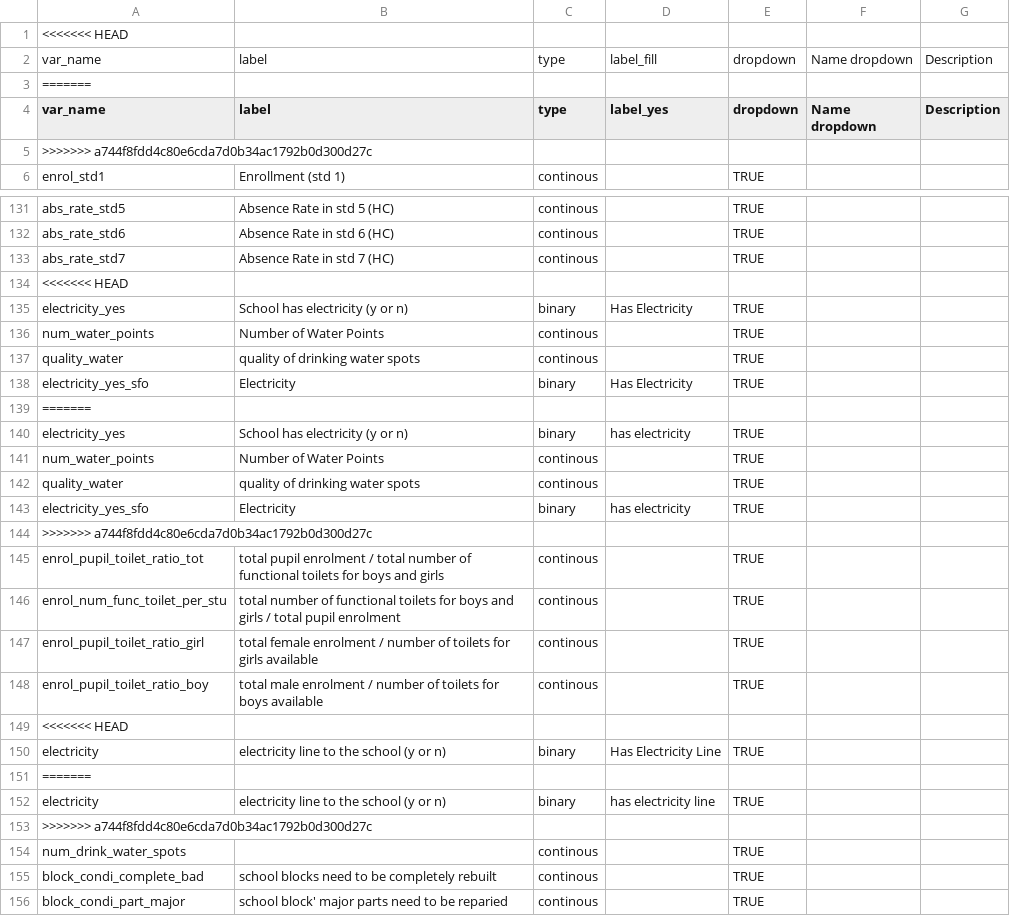
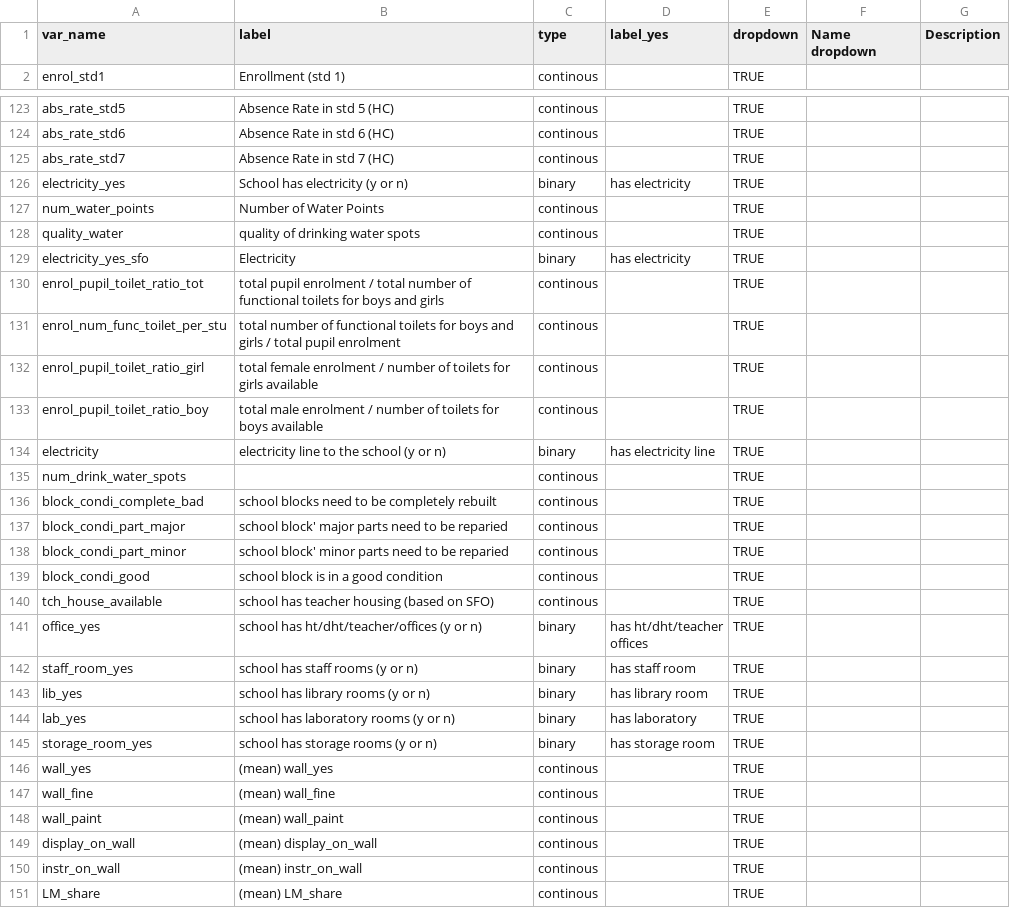
Before and after one commit to araupontones/MLSS, a CSV file: data/reference/lookups/school/dropdown_vars_school.csv, drawn as a sheet; only a part is shown, gaps mark what is left out; the shorter side is filled out with more unchanged rows; the diff covers the shown part only; the diff names each change by its address in the sheet, - before the commit and + after, or states it on an @@ line.

```diff
--- a/data/reference/lookups/school/dropdown_vars_school.csv
+++ b/data/reference/lookups/school/dropdown_vars_school.csv
-row 1: <<<<<<< HEAD
-row 2: var_name | label | type | label_fill | dropdown | Name dropdown | Description
-row 3: =======
-row 5: >>>>>>> a744f8fdd4c80e6cda7d0b34ac1792b0d300d27c
-row 134: <<<<<<< HEAD
-row 135: electricity_yes | School has electricity (y or n) | binary | Has Electricity | TRUE
-row 136: num_water_points | Number of Water Points | continous |  | TRUE
-row 137: quality_water | quality of drinking water spots | continous |  | TRUE
-row 138: electricity_yes_sfo | Electricity | binary | Has Electricity | TRUE
-row 139: =======
-row 144: >>>>>>> a744f8fdd4c80e6cda7d0b34ac1792b0d300d27c
-row 149: <<<<<<< HEAD
-row 150: electricity | electricity line to the school (y or n) | binary | Has Electricity Line | TRUE
-row 151: =======
-row 153: >>>>>>> a744f8fdd4c80e6cda7d0b34ac1792b0d300d27c
```
Also changed, not shown: 12 removed rows elsewhere in this file, data/reference/lookups/school/target_vars_school.csv, data/reference/lookups/student/dropdown_vars_student.csv, 24 other files.
